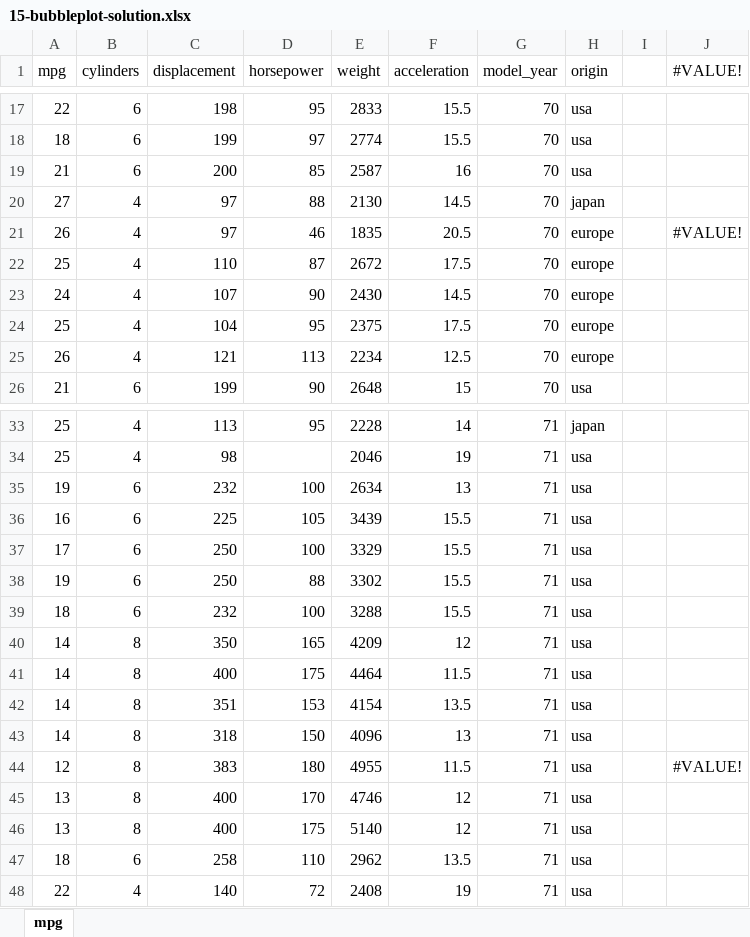
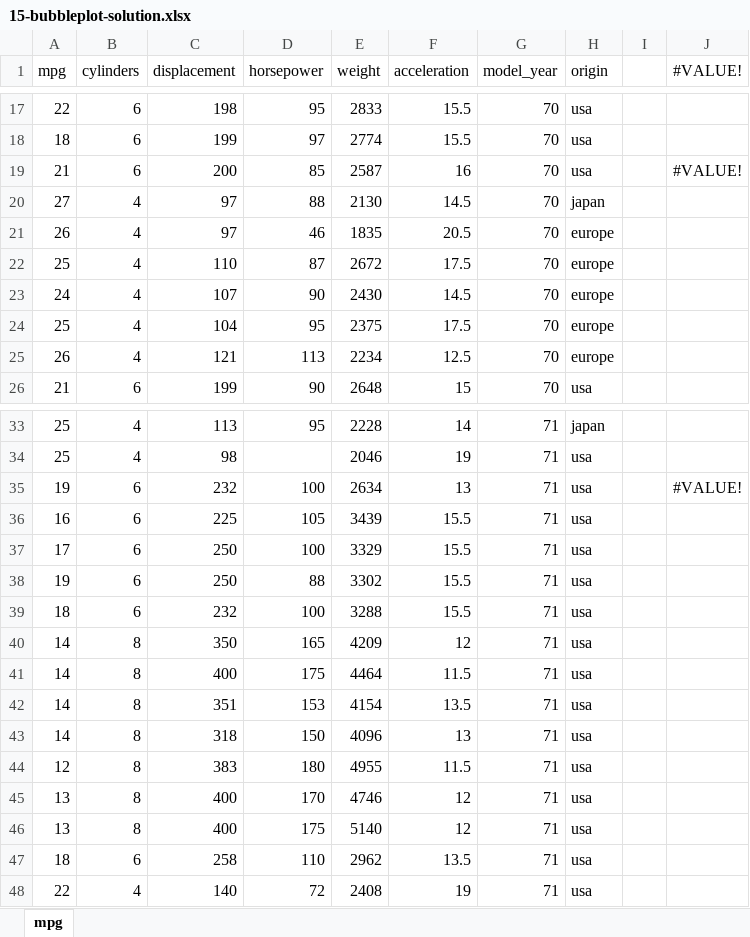
Before and after one commit to stringfestdata/ready-to-go-python-in-excel-use-cases, an Excel workbook: 15-bubbleplot/15-bubbleplot-solution.xlsx, sheet mpg, drawn as a sheet; only a part is shown, gaps mark what is left out; values as stored, in another font and other column widths than the file's, no borders; charts and pictures and table styles not drawn; the diff names each change by its address in the sheet, - before the commit and + after, or states it on an @@ line.

```diff
--- a/15-bubbleplot/15-bubbleplot-solution.xlsx (sheet mpg)
+++ b/15-bubbleplot/15-bubbleplot-solution.xlsx (sheet mpg)
-J19 (#VALUE!): (empty)
+J19 (#VALUE!): #VALUE!
-J21 (#VALUE!): #VALUE!
+J21 (#VALUE!): (empty)
-J35 (#VALUE!): (empty)
+J35 (#VALUE!): #VALUE!
-J44 (#VALUE!): #VALUE!
+J44 (#VALUE!): (empty)
```
Also changed, not shown: charts or pictures, 12-jitterplot/12-jitterplot-solution.xlsx, 13-small-multiples/13-small-multiples-solution.xlsx, 18 other files.
